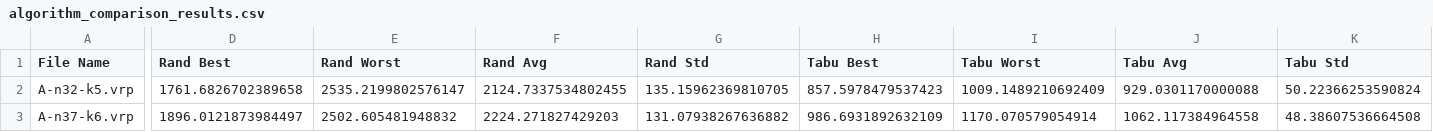
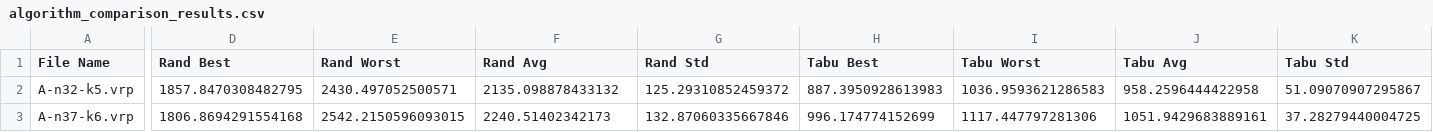
Before and after one commit to QassimAltarhouni/RouteSolver-Pro, a CSV file: results/algorithm_comparison_results.csv, drawn as a sheet; only a part is shown, gaps mark what is left out; the diff covers the shown part only; the diff names each change by its address in the sheet, - before the commit and + after, or states it on an @@ line.

```diff
--- a/results/algorithm_comparison_results.csv
+++ b/results/algorithm_comparison_results.csv
-D2 (Rand Best): 1761.6826702389658
+D2 (Rand Best): 1857.8470308482795
-E2 (Rand Worst): 2535.2199802576147
+E2 (Rand Worst): 2430.497052500571
-F2 (Rand Avg): 2124.7337534802455
+F2 (Rand Avg): 2135.098878433132
-G2 (Rand Std): 135.15962369810705
+G2 (Rand Std): 125.29310852459372
-H2 (Tabu Best): 857.5978479537423
+H2 (Tabu Best): 887.3950928613983
-I2 (Tabu Worst): 1009.1489210692409
+I2 (Tabu Worst): 1036.9593621286583
-J2 (Tabu Avg): 929.0301170000088
+J2 (Tabu Avg): 958.2596444422958
-K2 (Tabu Std): 50.22366253590824
+K2 (Tabu Std): 51.09070907295867
-D3 (Rand Best): 1896.0121873984497
+D3 (Rand Best): 1806.8694291554168
-E3 (Rand Worst): 2502.605481948832
+E3 (Rand Worst): 2542.2150596093015
-F3 (Rand Avg): 2224.271827429203
+F3 (Rand Avg): 2240.51402342173
-G3 (Rand Std): 131.07938267636882
+G3 (Rand Std): 132.87060335667846
-H3 (Tabu Best): 986.6931892632109
+H3 (Tabu Best): 996.174774152699
-I3 (Tabu Worst): 1170.070579054914
+I3 (Tabu Worst): 1117.447797281306
-J3 (Tabu Avg): 1062.117384964558
+J3 (Tabu Avg): 1051.9429683889161
-K3 (Tabu Std): 48.38607536664508
+K3 (Tabu Std): 37.28279440004725
```
Also changed, not shown: 68 edited cells elsewhere in this file, 5 other files.
